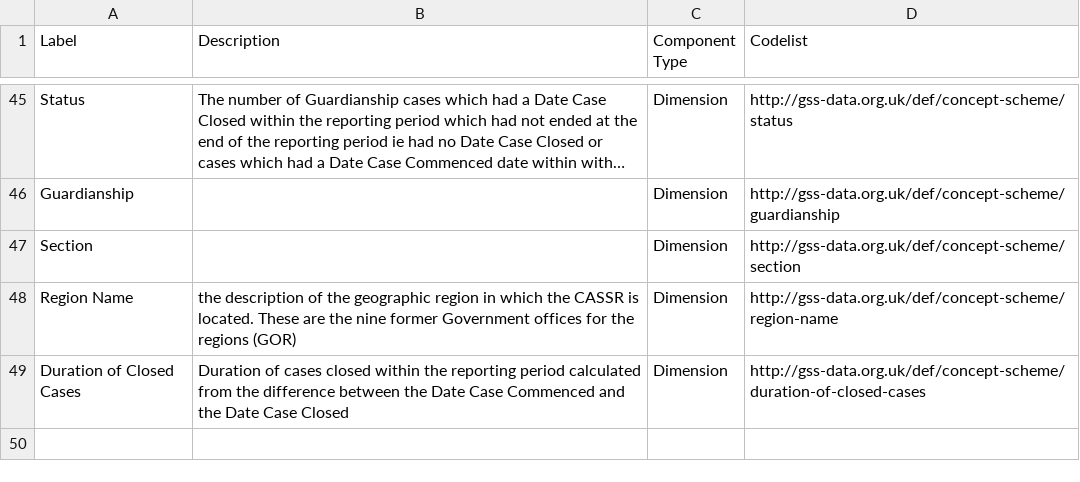
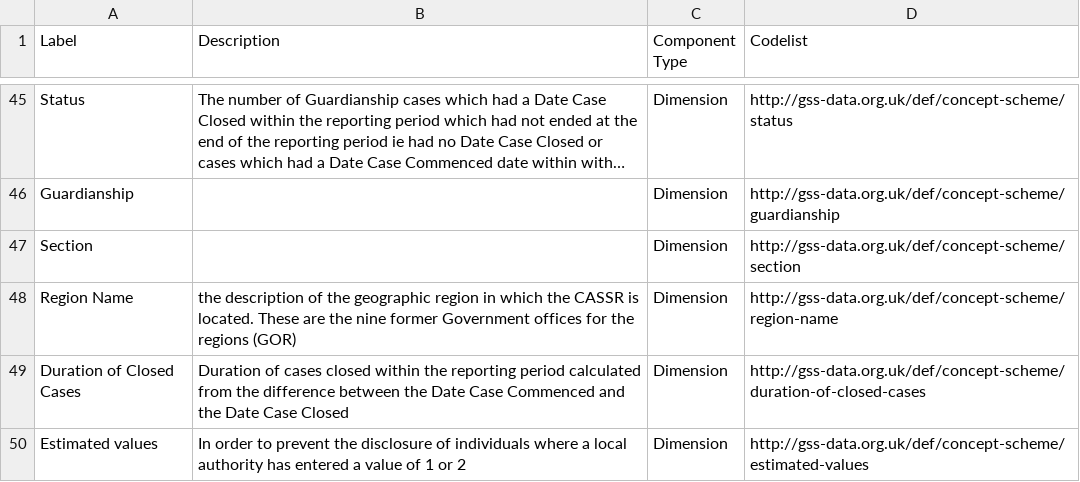
Before and after one commit to GSS-Cogs/family-disability, a CSV file: reference/components.csv, drawn as a sheet; only a part is shown, gaps mark what is left out; long unchanged cells end in ….

```diff
--- a/reference/components.csv
+++ b/reference/components.csv
@@ -49 +49,2 @@ Region Name,the description of the geographic region in which the CASSR is locat
 Duration of Closed Cases,Duration of cases closed within the reporting period calculated from the difference between the Date Case Commenced and the Date Case Closed,Dimension,http://gss-data.org.uk/def/concept-scheme/duration-of-closed-cases
+Estimated values,In order to prevent the disclosure of individuals where a local authority has entered a value of 1 or 2,Dimension,http://gss-data.org.uk/def/concept-scheme/estimated-values
```
Also changed, not shown: reference/columns.csv, 6 other files.
